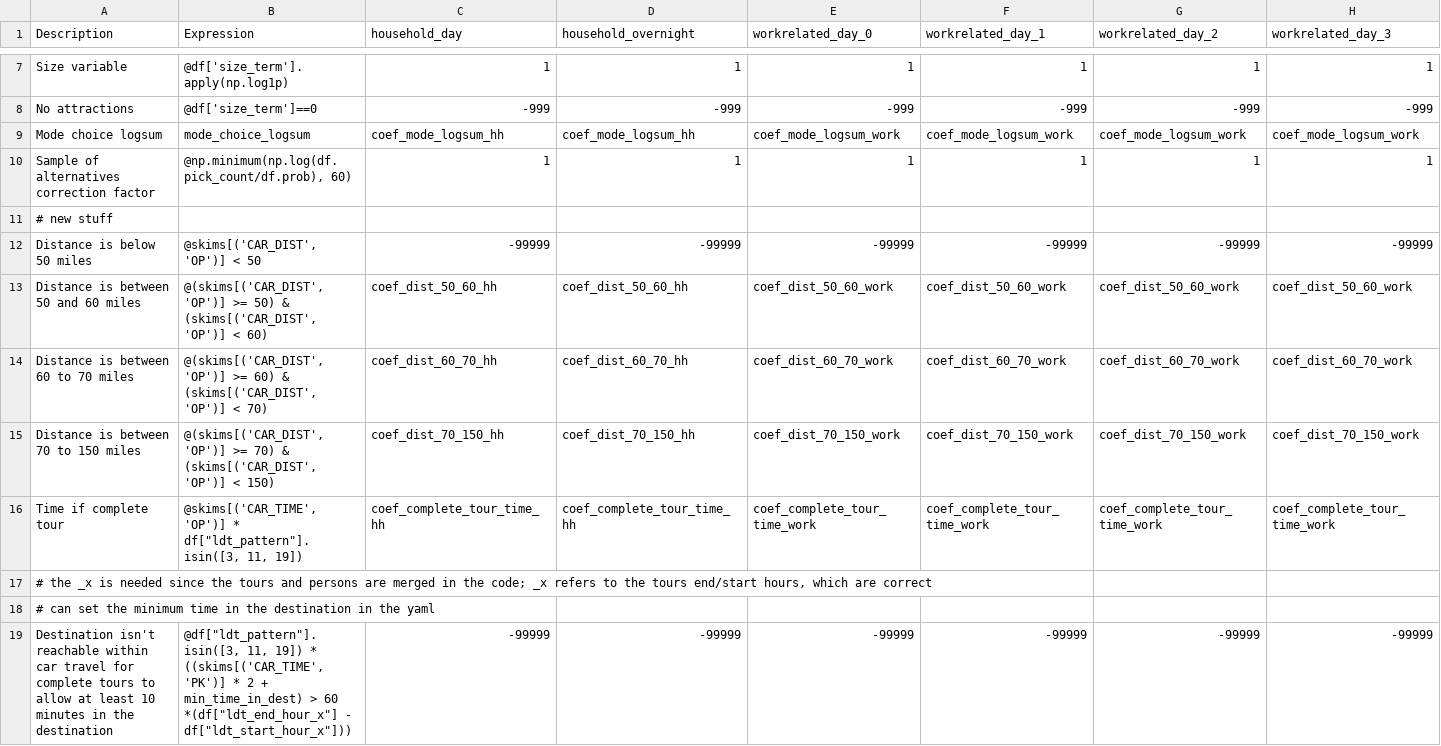
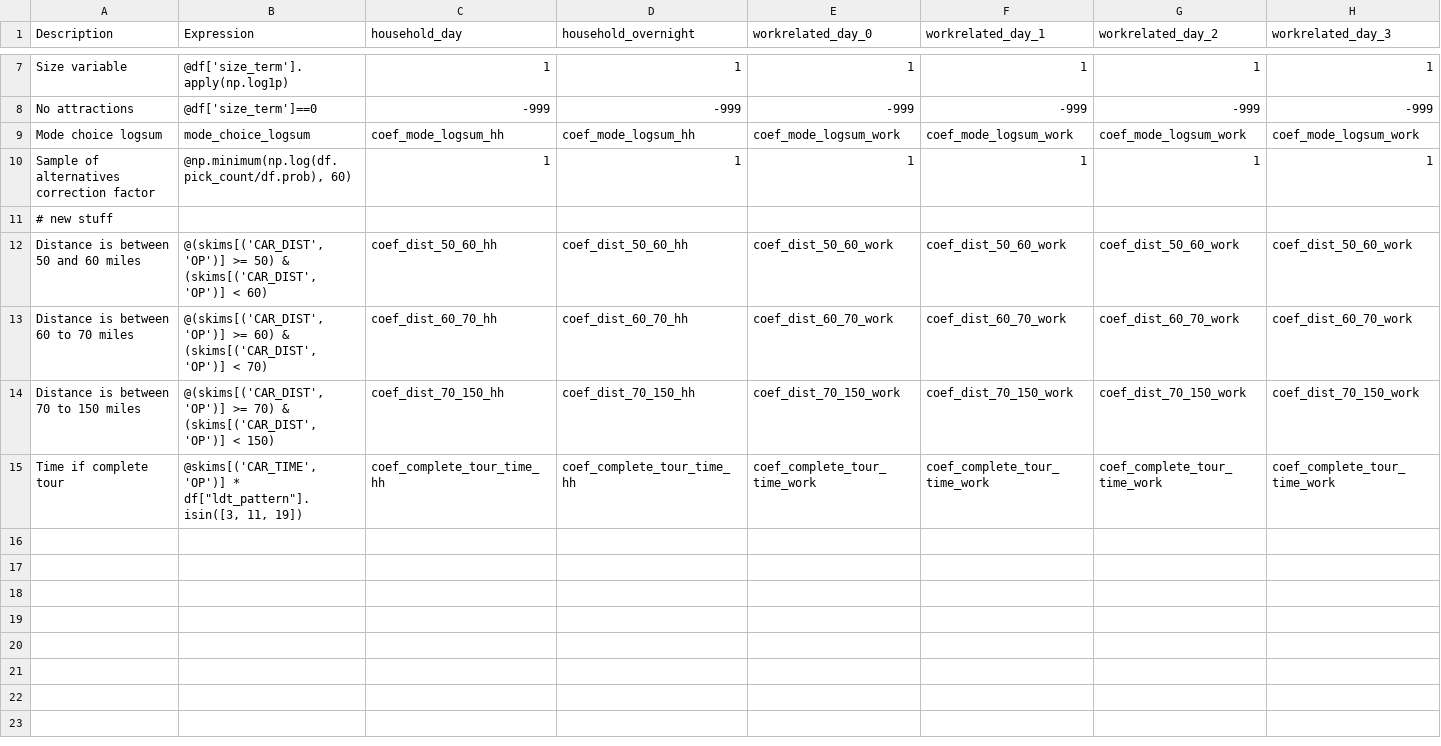
Before and after one commit to SANDAG/activitysim-cvm, a CSV file: activitysim/examples/example_odot_ldt/configs/ldt_internal_tour_destination.csv, drawn as a sheet; only a part is shown, gaps mark what is left out; rows hold the shown columns only; the diff names each change by its address in the sheet, - before the commit and + after, or states it on an @@ line.

Commit message:
made scheduling broadly respect possible destinations + formally added min duration in dest

```diff
--- a/activitysim/examples/example_odot_ldt/configs/ldt_internal_tour_destination.csv
+++ b/activitysim/examples/example_odot_ldt/configs/ldt_internal_tour_destination.csv
-row 12: Distance is below 50 miles | @skims[('CAR_DIST', 'OP')] < 50 | -99999 | -99999 | -99999 | -99999 | -99999 | -99999
-row 17: # the _x is needed since the tours and persons are merged in the code; _x refers to the tours end/start hours, which are correct
-row 18: # can set the minimum time in the destination in the yaml
-row 19: Destination isn't reachable within car travel for complete tours to allow at least 10 minutes in the destination | @df["ldt_pattern"].isin([3, 11, 19]) * ((skims[('CAR_TIME', 'PK')] * 2 + min_time_in_dest) > 60 *(df["ldt_end_hour_x"] - df["ldt_start_hour_x"])) | -99999 | -99999 | -99999 | -99999 | -99999 | -99999
```
Also changed, not shown: activitysim/examples/example_odot_ldt/configs/ldt_complete_tour_scheduling.csv, 12 other files.
